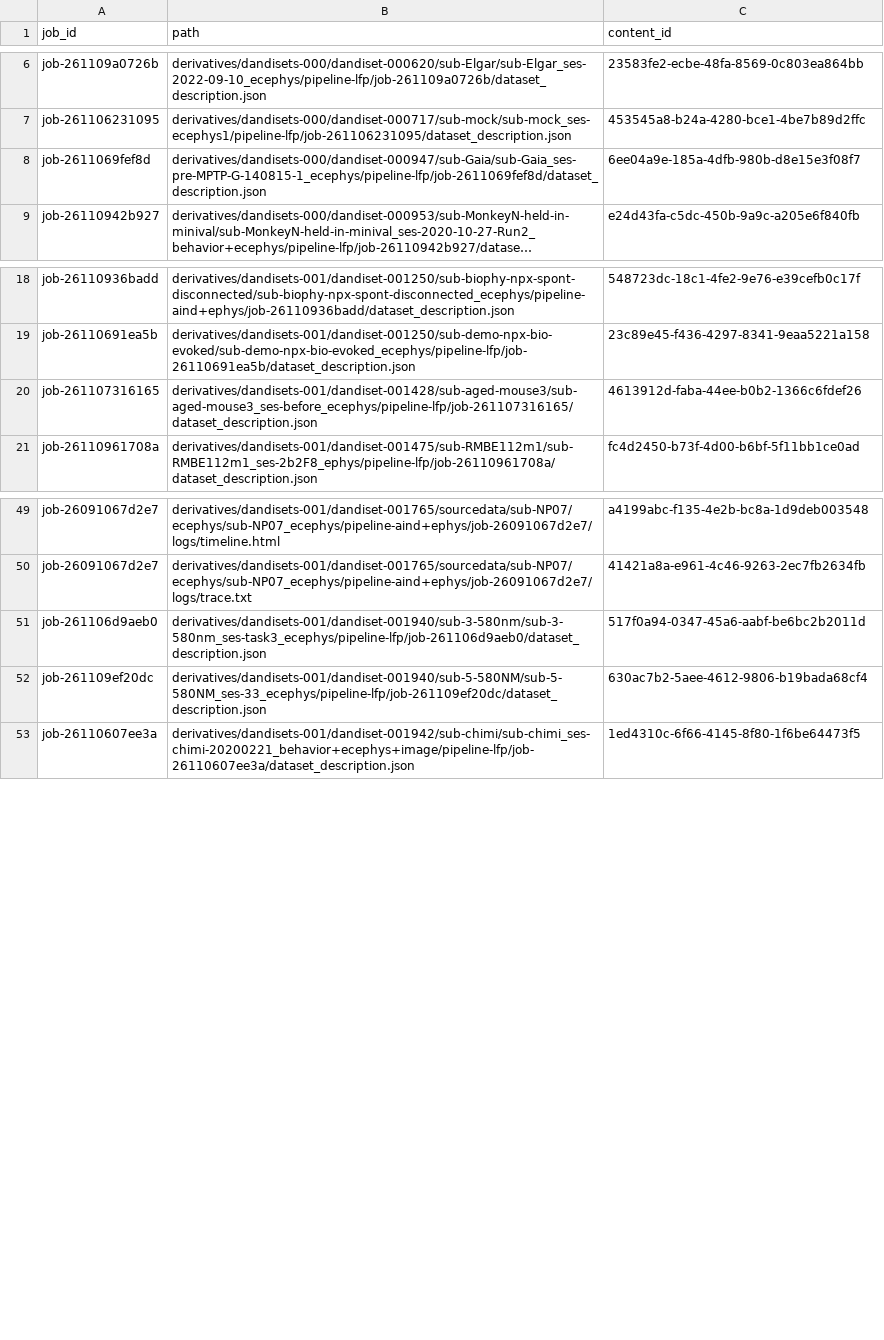
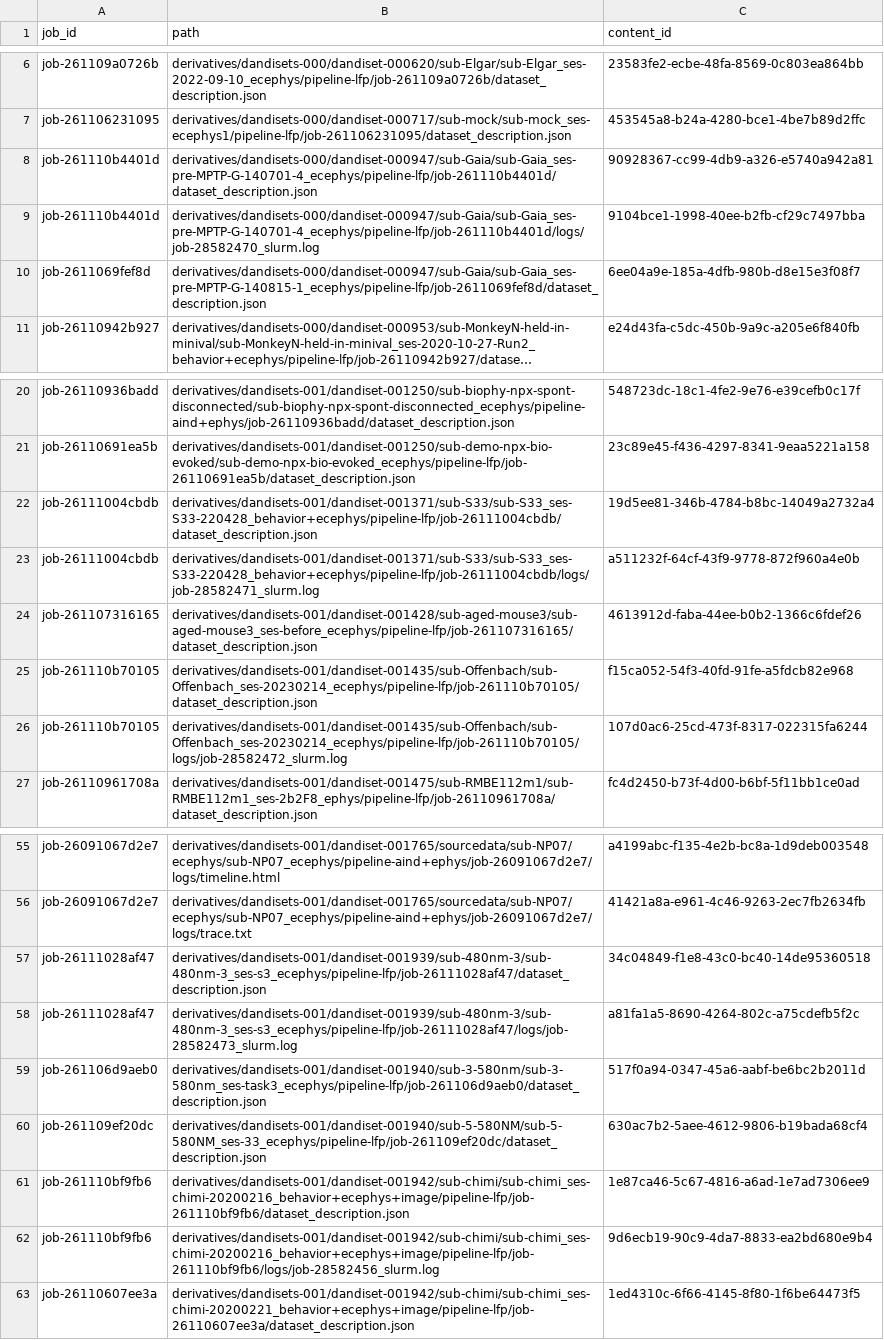
Before and after one commit to dandi-compute/001873, a TSV file: derivatives/paths.tsv, drawn as a sheet; only a part is shown, gaps mark what is left out; long unchanged cells end in ….

```diff
--- a/derivatives/paths.tsv
+++ b/derivatives/paths.tsv
@@ -7,2 +7,4 @@ job-261109a0726b	derivatives/dandisets-000/dandiset-000620/sub-Elgar/sub-Elgar_s
 job-261106231095	derivatives/dandisets-000/dandiset-000717/sub-mock/sub-mock_ses-ecephys1/pipeline-lfp/job-261106231095/dataset_description.json	453545a8-b24a-4280-bce1-4be7b89d2ffc
+job-261110b4401d	derivatives/dandisets-000/dandiset-000947/sub-Gaia/sub-Gaia_ses-pre-MPTP-G-140701-4_ecephys/pipeline-lfp/job-261110b4401d/dataset_description.json	90928367-cc99-4db9-a326-e5740a942a81
+job-261110b4401d	derivatives/dandisets-000/dandiset-000947/sub-Gaia/sub-Gaia_ses-pre-MPTP-G-140701-4_ecephys/pipeline-lfp/job-261110b4401d/logs/job-28582470_slurm.log	9104bce1-1998-40ee-b2fb-cf29c7497bba
 job-2611069fef8d	derivatives/dandisets-000/dandiset-000947/sub-Gaia/sub-Gaia_ses-pre-MPTP-G-140815-1_ecephys/pipeline-lfp/job-2611069fef8d/dataset_description.json	6ee04a9e-185a-4dfb-980b-d8e15e3f08f7
@@ -19,3 +21,7 @@ job-26110936badd	derivatives/dandisets-001/dandiset-001250/sub-biophy-npx-spont-
 job-26110691ea5b	derivatives/dandisets-001/dandiset-001250/sub-demo-npx-bio-evoked/sub-demo-npx-bio-evoked_ecephys/pipeline-lfp/job-26110691ea5b/dataset_description.json	23c89e45-f436-4297-8341-9eaa5221a158
+job-26111004cbdb	derivatives/dandisets-001/dandiset-001371/sub-S33/sub-S33_ses-S33-220428_behavior+ecephys/pipeline-lfp/job-26111004cbdb/dataset_description.json	19d5ee81-346b-4784-b8bc-14049a2732a4
+job-26111004cbdb	derivatives/dandisets-001/dandiset-001371/sub-S33/sub-S33_ses-S33-220428_behavior+ecephys/pipeline-lfp/job-26111004cbdb/logs/job-28582471_slurm.log	a511232f-64cf-43f9-9778-872f960a4e0b
 job-261107316165	derivatives/dandisets-001/dandiset-001428/sub-aged-mouse3/sub-aged-mouse3_ses-before_ecephys/pipeline-lfp/job-261107316165/dataset_description.json	4613912d-faba-44ee-b0b2-1366c6fdef26
+job-261110b70105	derivatives/dandisets-001/dandiset-001435/sub-Offenbach/sub-Offenbach_ses-20230214_ecephys/pipeline-lfp/job-261110b70105/dataset_description.json	f15ca052-54f3-40fd-91fe-a5fdcb82e968
+job-261110b70105	derivatives/dandisets-001/dandiset-001435/sub-Offenbach/sub-Offenbach_ses-20230214_ecephys/pipeline-lfp/job-261110b70105/logs/job-28582472_slurm.log	107d0ac6-25cd-473f-8317-022315fa6244
 job-26110961708a	derivatives/dandisets-001/dandiset-001475/sub-RMBE112m1/sub-RMBE112m1_ses-2b2F8_ephys/pipeline-lfp/job-26110961708a/dataset_description.json	fc4d2450-b73f-4d00-b6bf-5f11bb1ce0ad
@@ -50,4 +56,8 @@ job-26091067d2e7	derivatives/dandisets-001/dandiset-001765/sourcedata/sub-NP07/e
 job-26091067d2e7	derivatives/dandisets-001/dandiset-001765/sourcedata/sub-NP07/ecephys/sub-NP07_ecephys/pipeline-aind+ephys/job-26091067d2e7/logs/trace.txt	41421a8a-e961-4c46-9263-2ec7fb2634fb
+job-26111028af47	derivatives/dandisets-001/dandiset-001939/sub-480nm-3/sub-480nm-3_ses-s3_ecephys/pipeline-lfp/job-26111028af47/dataset_description.json	34c04849-f1e8-43c0-bc40-14de95360518
+job-26111028af47	derivatives/dandisets-001/dandiset-001939/sub-480nm-3/sub-480nm-3_ses-s3_ecephys/pipeline-lfp/job-26111028af47/logs/job-28582473_slurm.log	a81fa1a5-8690-4264-802c-a75cdefb5f2c
 job-261106d9aeb0	derivatives/dandisets-001/dandiset-001940/sub-3-580nm/sub-3-580nm_ses-task3_ecephys/pipeline-lfp/job-261106d9aeb0/dataset_description.json	517f0a94-0347-45a6-aabf-be6bc2b2011d
 job-261109ef20dc	derivatives/dandisets-001/dandiset-001940/sub-5-580NM/sub-5-580NM_ses-33_ecephys/pipeline-lfp/job-261109ef20dc/dataset_description.json	630ac7b2-5aee-4612-9806-b19bada68cf4
+job-261110bf9fb6	derivatives/dandisets-001/dandiset-001942/sub-chimi/sub-chimi_ses-chimi-20200216_behavior+ecephys+image/pipeline-lfp/job-261110bf9fb6/dataset_description.json	1e87ca46-5c67-4816-a6ad-1e7ad7306ee9
+job-261110bf9fb6	derivatives/dandisets-001/dandiset-001942/sub-chimi/sub-chimi_ses-chimi-20200216_behavior+ecephys+image/pipeline-lfp/job-261110bf9fb6/logs/job-28582456_slurm.log	9d6ecb19-90c9-4da7-8833-ea2bd680e9b4
 job-26110607ee3a	derivatives/dandisets-001/dandiset-001942/sub-chimi/sub-chimi_ses-chimi-20200221_behavior+ecephys+image/pipeline-lfp/job-26110607ee3a/dataset_description.json	1ed4310c-6f66-4145-8f80-1f6be64473f5
```
Also changed, not shown: derivatives/jobs.tsv, 3 other files.
